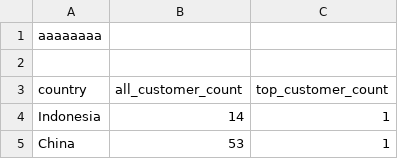
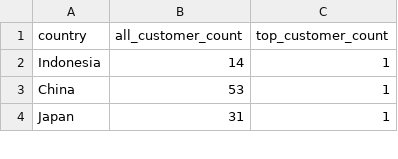
Before and after one commit to Mcquii/SQL-Rockbuster-CF, a CSV file: Top5Cust_Query.csv, drawn as a sheet; only a part is shown; the shorter side is filled out with more unchanged rows.

Commit message:
Update Top5Cust_Query.csv

```diff
--- a/Top5Cust_Query.csv
+++ b/Top5Cust_Query.csv
@@ -1,3 +1 @@
-aaaaaaaa
-
 "country","all_customer_count","top_customer_count"
```
